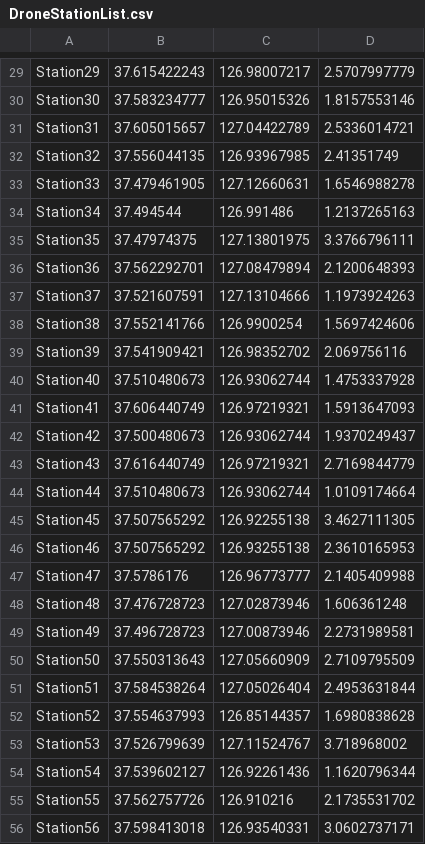
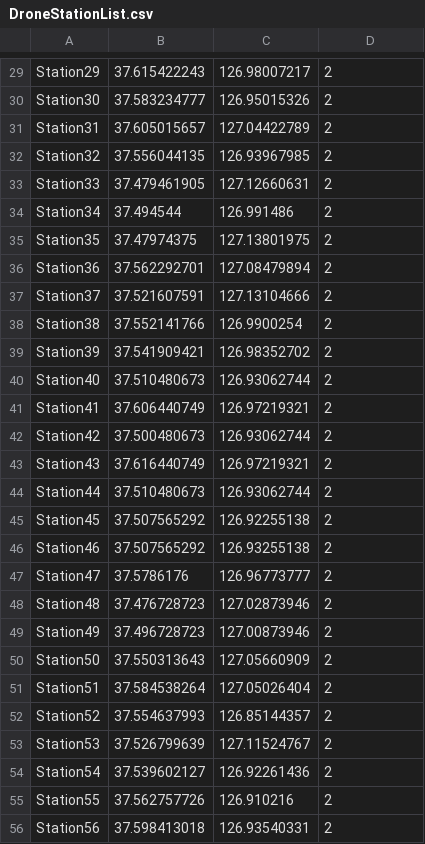
Before and after one commit to rubis-lab/DroneTransferSimulator, a CSV file: DroneStationList.csv, drawn as a sheet; only a part is shown, gaps mark what is left out; the diff covers the shown part only; the diff names each change by its address in the sheet, - before the commit and + after, or states it on an @@ line.

```diff
--- a/DroneStationList.csv
+++ b/DroneStationList.csv
-D29: 2.5707997779
+D29: 2
-D30: 1.8157553146
+D30: 2
-D31: 2.5336014721
+D31: 2
-D32: 2.41351749
+D32: 2
-D33: 1.6546988278
+D33: 2
-D34: 1.2137265163
+D34: 2
-D35: 3.3766796111
+D35: 2
-D36: 2.1200648393
+D36: 2
-D37: 1.1973924263
+D37: 2
-D38: 1.5697424606
+D38: 2
-D39: 2.069756116
+D39: 2
-D40: 1.4753337928
+D40: 2
-D41: 1.5913647093
+D41: 2
-D42: 1.9370249437
+D42: 2
-D43: 2.7169844779
+D43: 2
-D44: 1.0109174664
+D44: 2
-D45: 3.4627111305
+D45: 2
-D46: 2.3610165953
+D46: 2
-D47: 2.1405409988
+D47: 2
-D48: 1.606361248
+D48: 2
-D49: 2.2731989581
+D49: 2
-D50: 2.7109795509
+D50: 2
-D51: 2.4953631844
+D51: 2
-D52: 1.6980838628
+D52: 2
-D53: 3.718968002
+D53: 2
-D54: 1.1620796344
+D54: 2
-D55: 2.1735531702
+D55: 2
-D56: 3.0602737171
+D56: 2
```
Also changed, not shown: 82 edited cells elsewhere in this file, 8 other files.
